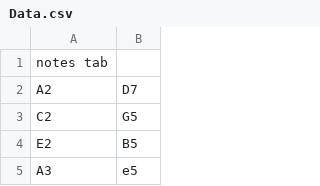
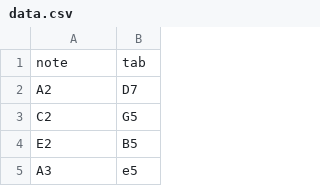
Before and after one commit to vortex-street/AutoTab, a CSV file: data.csv (was Data.csv), drawn as a sheet; only a part is shown.

```diff
--- a/Data.csv
+++ b/data.csv
@@ -1,2 +1,2 @@
-notes tab
+note, tab
 A2, D7
```
Also changed, not shown: 5 other files.
